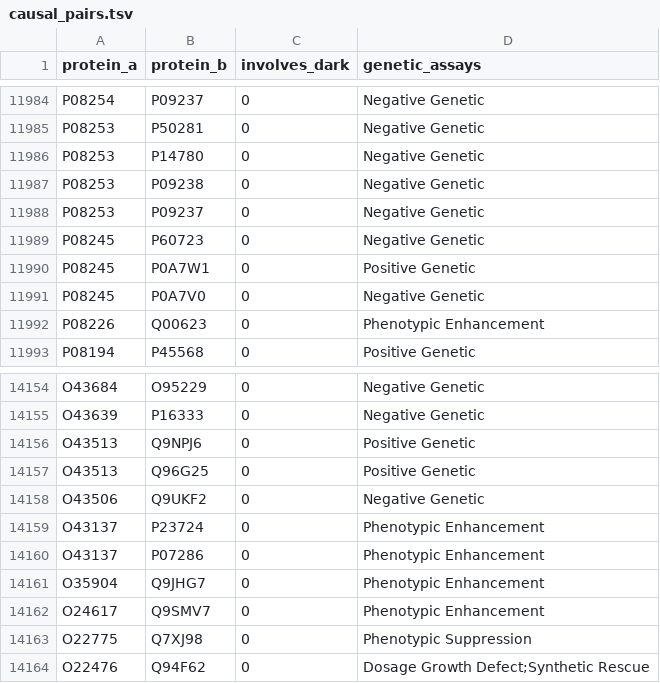
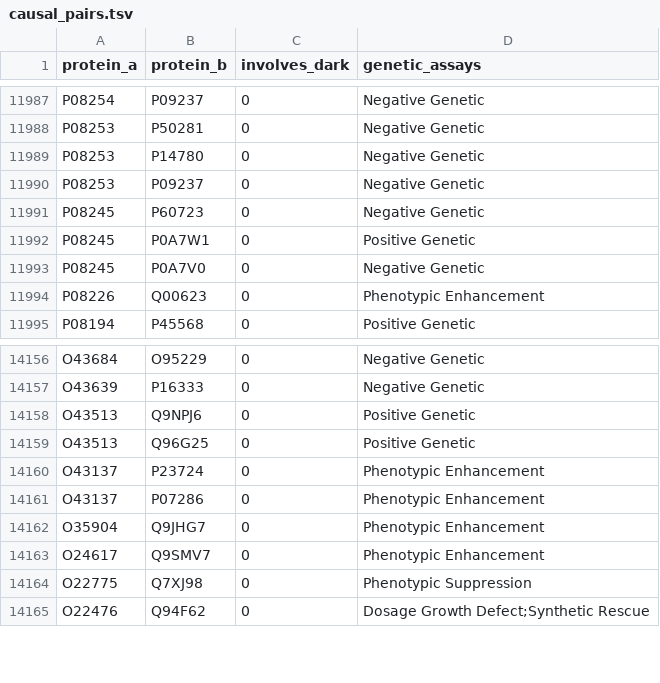
Before and after one commit to Ahmedt987456321/protein-stack, a TSV file: results/explore/causal_pairs.tsv, drawn as a sheet; only a part is shown, gaps mark what is left out; removed rows and columns are numbered as before the commit, all else as after; the diff covers the shown part only; the diff names each change by its address in the sheet, - before the commit and + after, or states it on an @@ line.

```diff
--- a/results/explore/causal_pairs.tsv
+++ b/results/explore/causal_pairs.tsv
-row 11987: P08253 | P09238 | 0 | Negative Genetic
-row 14158: O43506 | Q9UKF2 | 0 | Negative Genetic
```
Also changed, not shown: 14 added rows, 11 removed rows and 13 edited cells elsewhere in this file, results/explore/dynamics_rmsf.tsv, results/explore/pseudoenzymes.tsv, 4 other files.
